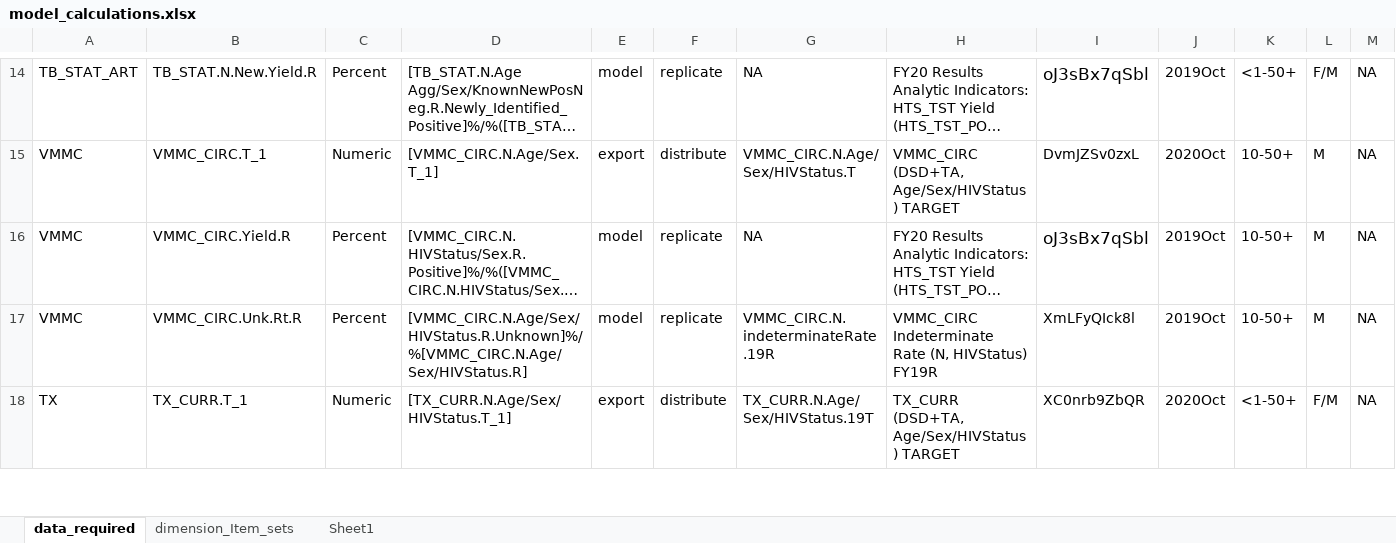
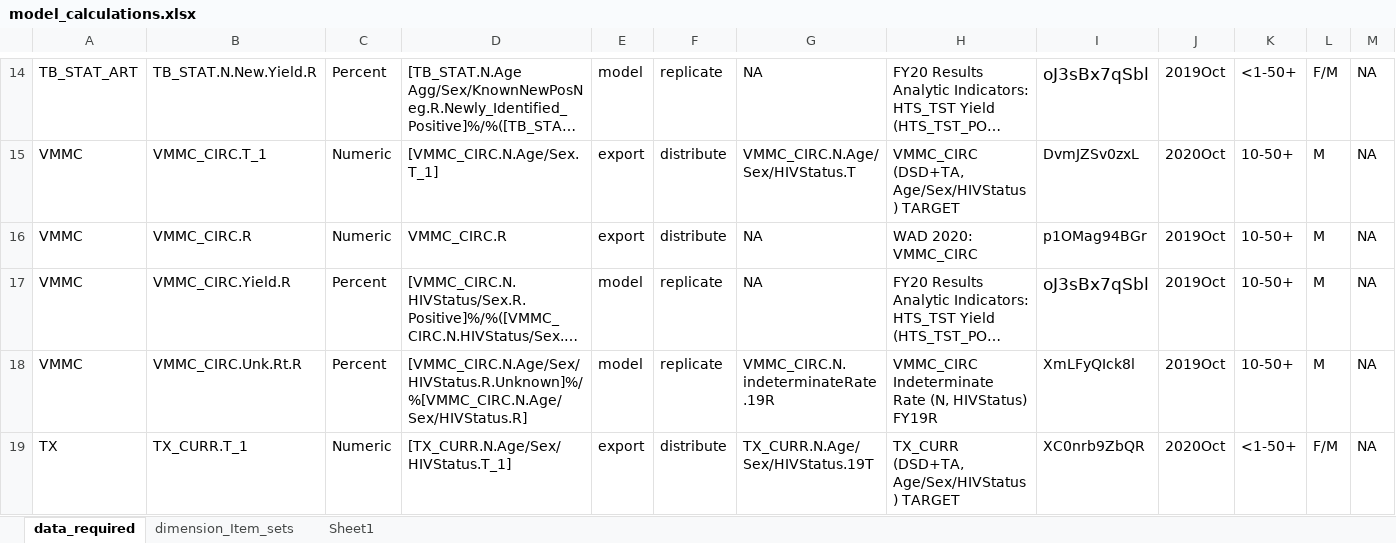
Before and after one commit to pepfar-datim/data-pack-commons, an Excel workbook: data-raw/model_calculations/model_calculations.xlsx, sheet data_required, drawn as a sheet; only a part is shown, gaps mark what is left out; long unchanged cells end in …; values as stored, in another font and other column widths than the file's, no borders; rows hold the shown columns only; the diff names each change by its address in the sheet, - before the commit and + after, or states it on an @@ line.

Commit message:
add vmmc_circ.R

```diff
--- a/data-raw/model_calculations/model_calculations.xlsx (sheet data_required)
+++ b/data-raw/model_calculations/model_calculations.xlsx (sheet data_required)
+row 16: VMMC | VMMC_CIRC.R | Numeric | VMMC_CIRC.R | export | distribute | NA | WAD 2020: VMMC_CIRC | p1OMag94BGr | 2019Oct | 10-50+ | M | NA
```
Also changed, not shown: 2 other files.
